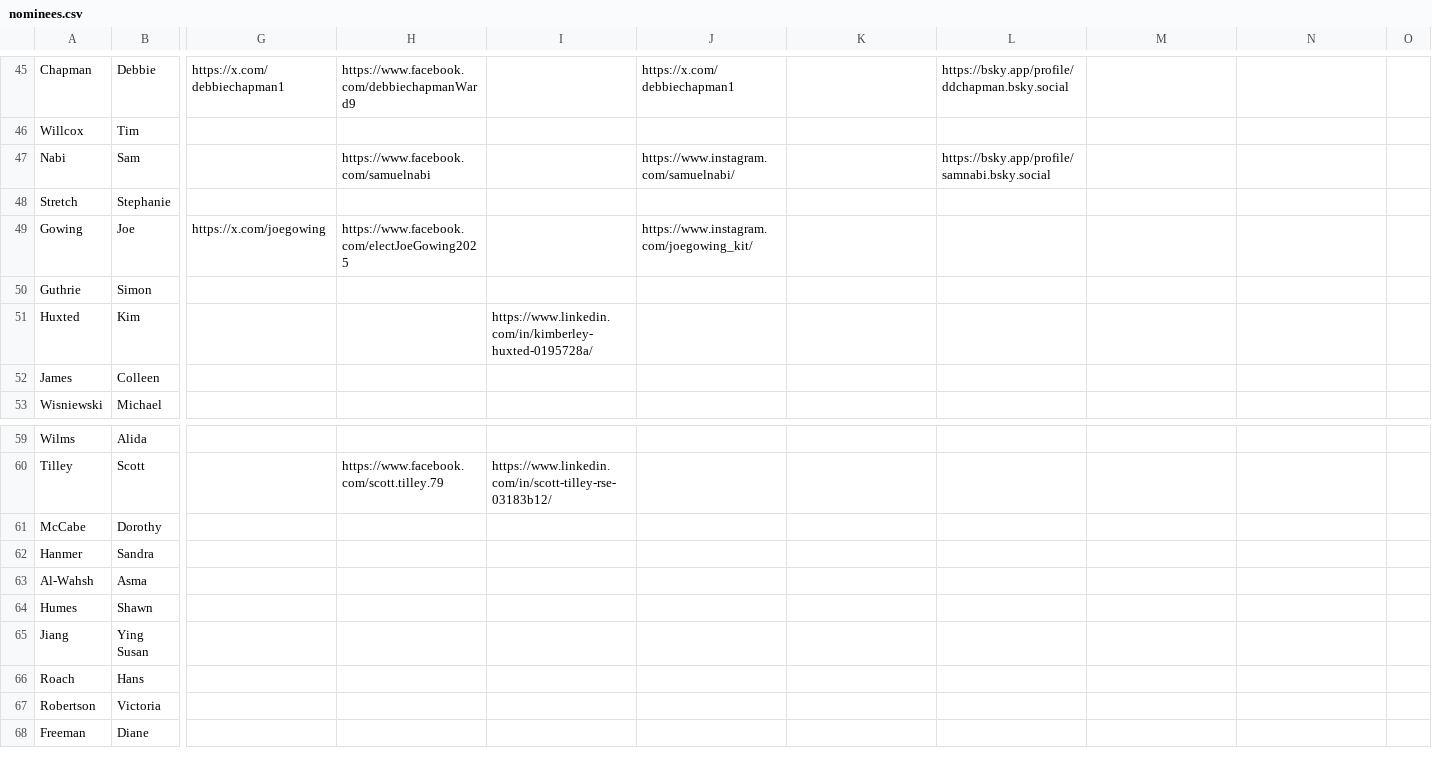
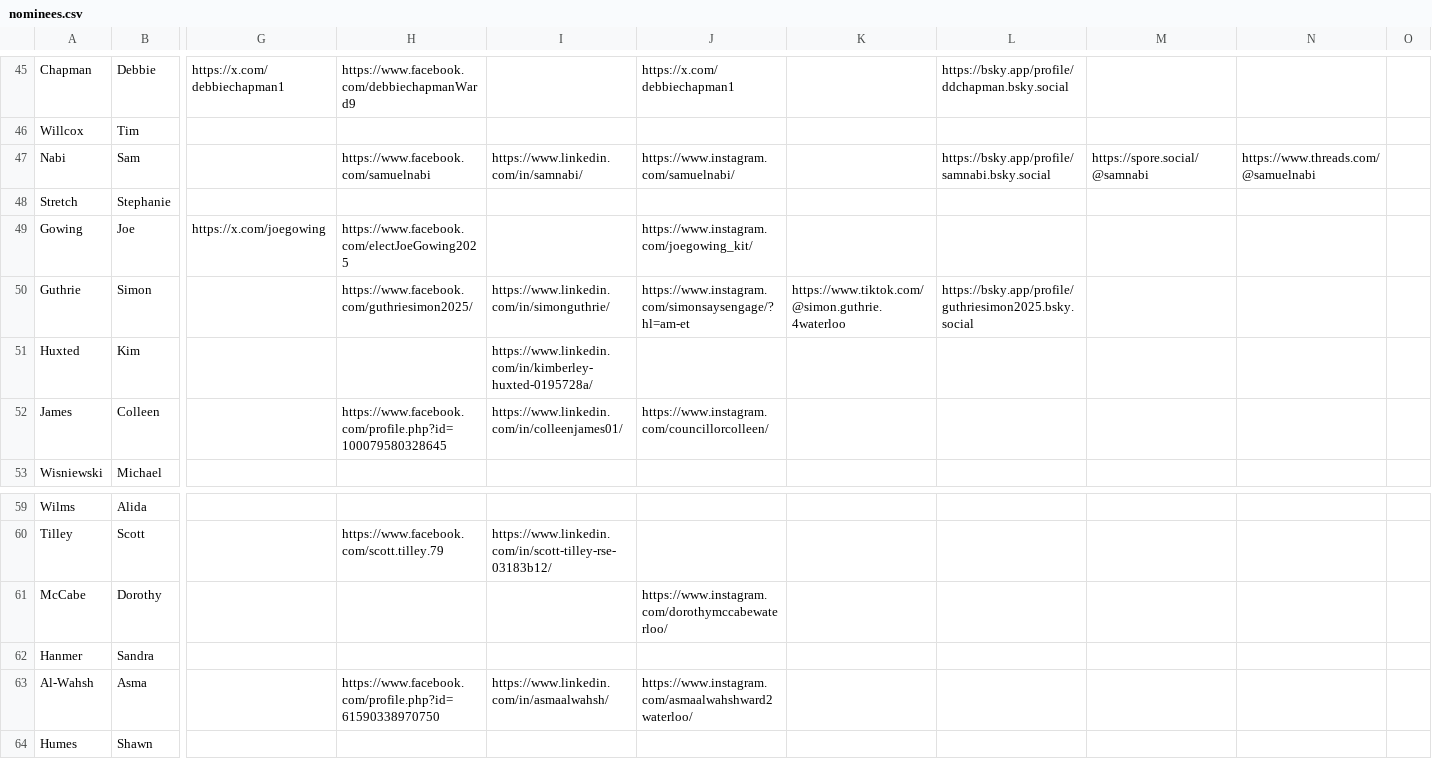
Before and after one commit to CivicTechWR/WRVotesPlaceholder, a CSV file: docs/_data/sync/nominees.csv, drawn as a sheet; only a part is shown, gaps mark what is left out; the shorter side is filled out with more unchanged rows; the diff names each change by its address in the sheet, - before the commit and + after, or states it on an @@ line.

Commit message:
Auto-commit: updated nominees.csv from Google Docs

```diff
--- a/docs/_data/sync/nominees.csv
+++ b/docs/_data/sync/nominees.csv
-I47: (empty)
+I47: https://www.linkedin.com/in/samnabi/
-M47: (empty)
+M47: https://spore.social/@samnabi
-N47: (empty)
+N47: https://www.threads.com/@samuelnabi
-H50: (empty)
+H50: https://www.facebook.com/guthriesimon2025/
-I50: (empty)
+I50: https://www.linkedin.com/in/simonguthrie/
-J50: (empty)
+J50: https://www.instagram.com/simonsaysengage/?hl=am-et
-K50: (empty)
+K50: https://www.tiktok.com/@simon.guthrie.4waterloo
-L50: (empty)
+L50: https://bsky.app/profile/guthriesimon2025.bsky.social
-H52: (empty)
+H52: https://www.facebook.com/profile.php?id=100079580328645
-I52: (empty)
+I52: https://www.linkedin.com/in/colleenjames01/
-J52: (empty)
+J52: https://www.instagram.com/councillorcolleen/
-J61: (empty)
+J61: https://www.instagram.com/dorothymccabewaterloo/
-H63: (empty)
+H63: https://www.facebook.com/profile.php?id=61590338970750
-I63: (empty)
+I63: https://www.linkedin.com/in/asmaalwahsh/
-J63: (empty)
+J63: https://www.instagram.com/asmaalwahshward2waterloo/
```
